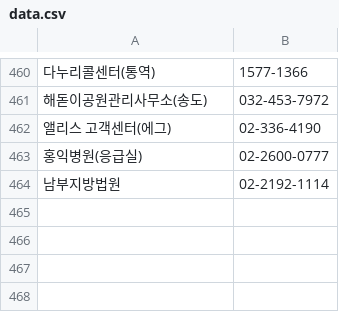
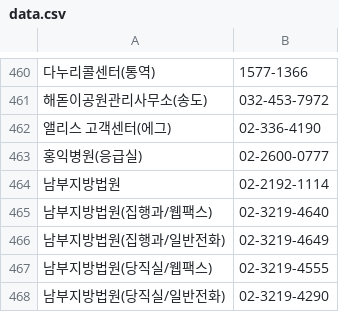
Before and after one commit to bandit1397/phonebook_callable, a CSV file: data.csv, drawn as a sheet; only a part is shown, gaps mark what is left out; the diff names each change by its address in the sheet, - before the commit and + after, or states it on an @@ line.

Commit message:
Update data.csv

```diff
--- a/data.csv
+++ b/data.csv
+row 465: 남부지방법원(집행과/웹팩스) | 02-3219-4640
+row 466: 남부지방법원(집행과/일반전화) | 02-3219-4649
+row 467: 남부지방법원(당직실/웹팩스) | 02-3219-4555
+row 468: 남부지방법원(당직실/일반전화) | 02-3219-4290
```
